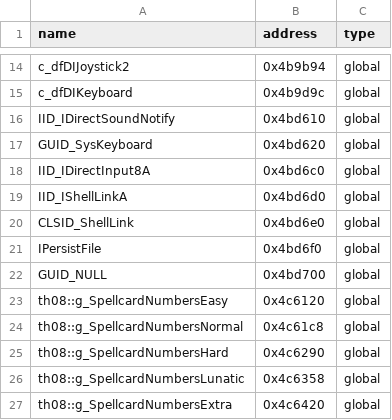
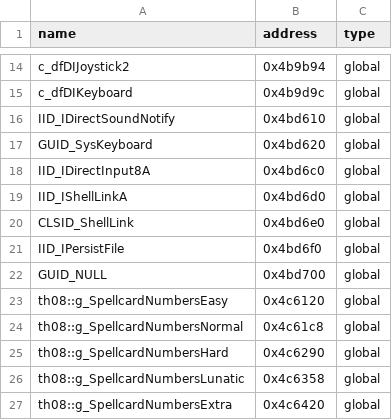
Before and after one commit to Swiizyu/th08, a CSV file: config/reccmp-globals.csv, drawn as a sheet; only a part is shown, gaps mark what is left out.

Commit message:
csv: rename IPersistFile@0x4bd6f0 -> IID_IPersistFile (Sanaе PR #5 same fix, pre-merge in integration)
Per verbose diff for GameWindow::ResolveIt 99.01% (0x443840) on my watchlist:
- orig: push IID_IPersistFile
- recomp: push IPersistFile
Same root cause Sanaе fixed in PR #5 (ab4fcb3), not yet in integration.

Co-authored-by: arena-agent <297053741+arena-agent@users.noreply.github.com>

```diff
--- a/config/reccmp-globals.csv
+++ b/config/reccmp-globals.csv
@@ -20,3 +20,3 @@ IID_IShellLinkA,0x4bd6d0,global
 CLSID_ShellLink,0x4bd6e0,global
-IPersistFile,0x4bd6f0,global
+IID_IPersistFile,0x4bd6f0,global
 GUID_NULL,0x4bd700,global
```
